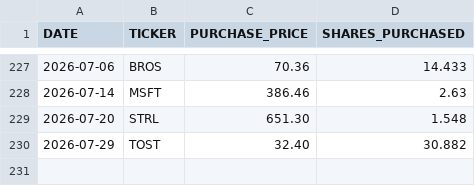
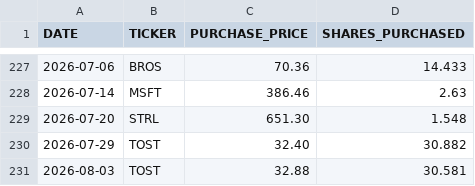
Before and after one commit to craigrow/Simple_Portfolio, a CSV file: portfolios/foolish_portfolio/transactions.csv, drawn as a sheet; only a part is shown, gaps mark what is left out; the diff names each change by its address in the sheet, - before the commit and + after, or states it on an @@ line.

Commit message:
Add August 3 and 7 transactions across tqqq, crypto, and foolish
QLD and TQQQ buys in the leveraged portfolio, a ZEC-USD buy in crypto,
and a TOST buy in foolish.

```diff
--- a/portfolios/foolish_portfolio/transactions.csv
+++ b/portfolios/foolish_portfolio/transactions.csv
+row 231: 2026-08-03 | TOST | 32.88 | 30.581
```
Also changed, not shown: portfolios/crypto_portfolio/transactions.csv, portfolios/tqqq_portfolio/transactions.csv.
